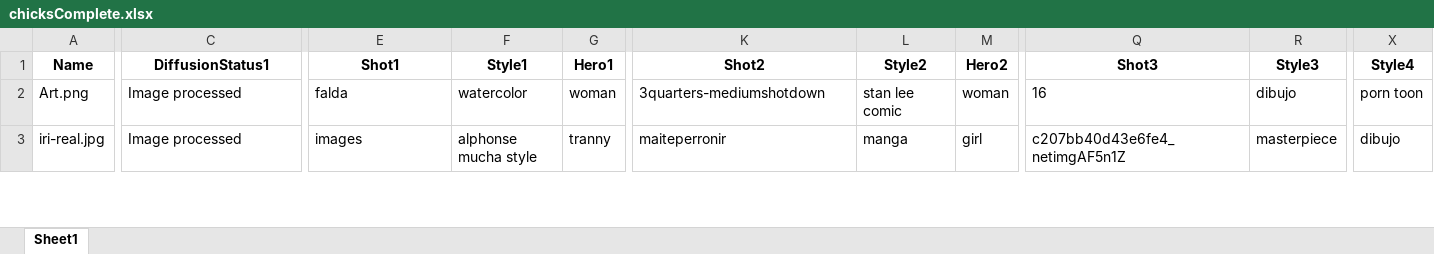
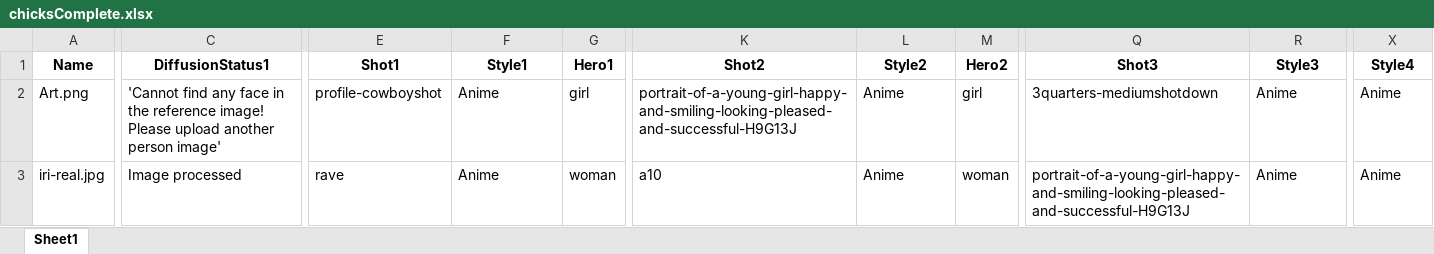
Before and after one commit to Moibe/splashmix-batcher, an Excel workbook: chicksComplete.xlsx, sheet Sheet1, drawn as a sheet; only a part is shown, gaps mark what is left out; values as stored, in another font and other column widths than the file's, no borders; the diff covers the shown part only; the diff names each change by its address in the sheet, - before the commit and + after, or states it on an @@ line.

Commit message:
Data Layers and Objects

```diff
--- a/chicksComplete.xlsx (sheet Sheet1)
+++ b/chicksComplete.xlsx (sheet Sheet1)
-C2 (DiffusionStatus1): Image processed
+C2 (DiffusionStatus1): 'Cannot find any face in the reference image! Please upload another person image'
-E2 (Shot1): falda
+E2 (Shot1): profile-cowboyshot
-F2 (Style1): watercolor
+F2 (Style1): Anime
-G2 (Hero1): woman
+G2 (Hero1): girl
-K2 (Shot2): 3quarters-mediumshotdown
+K2 (Shot2): portrait-of-a-young-girl-happy-and-smiling-looking-pleased-and-successful-H9G13J
-L2 (Style2): stan lee comic
+L2 (Style2): Anime
-M2 (Hero2): woman
+M2 (Hero2): girl
-Q2 (Shot3): 16
+Q2 (Shot3): 3quarters-mediumshotdown
-R2 (Style3): dibujo
+R2 (Style3): Anime
-X2 (Style4): porn toon
+X2 (Style4): Anime
-E3 (Shot1): images
+E3 (Shot1): rave
-F3 (Style1): alphonse mucha style
+F3 (Style1): Anime
-G3 (Hero1): tranny
+G3 (Hero1): woman
-K3 (Shot2): maiteperronir
+K3 (Shot2): a10
-L3 (Style2): manga
+L3 (Style2): Anime
-M3 (Hero2): girl
+M3 (Hero2): woman
-Q3 (Shot3): c207bb40d43e6fe4_netimgAF5n1Z
+Q3 (Shot3): portrait-of-a-young-girl-happy-and-smiling-looking-pleased-and-successful-H9G13J
-R3 (Style3): masterpiece
+R3 (Style3): Anime
-X3 (Style4): dibujo
+X3 (Style4): Anime
```
Also changed, not shown: 408 edited cells elsewhere in this sheet, 6 other files.
